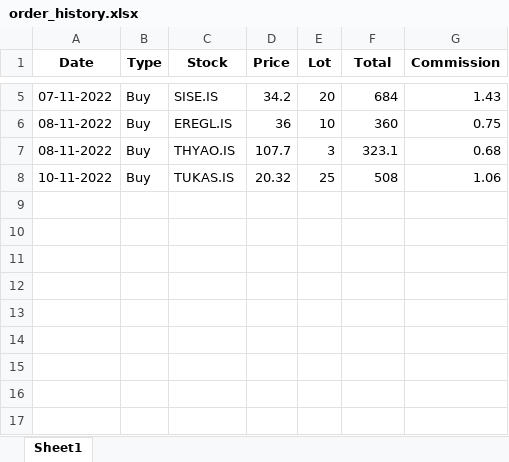
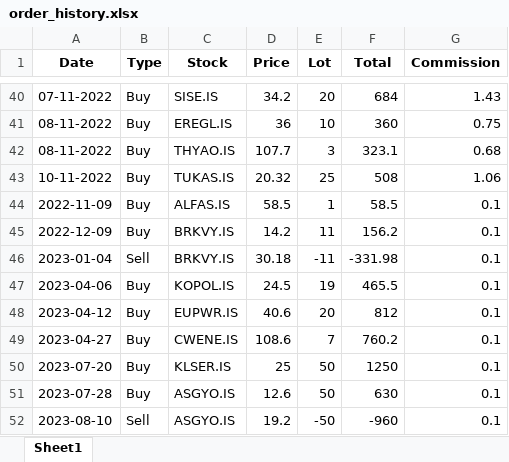
Before and after one commit to okan-bulgur/Stock-Market-Portfolio-Tracking, an Excel workbook: Files/Total/xlsx Files/order_history.xlsx, sheet Sheet1, drawn as a sheet; only a part is shown, gaps mark what is left out; values as stored, in another font and other column widths than the file's, no borders; the diff covers the shown part only; the diff names each change by its address in the sheet, - before the commit and + after, or states it on an @@ line.

```diff
--- a/Files/Total/xlsx Files/order_history.xlsx (sheet Sheet1)
+++ b/Files/Total/xlsx Files/order_history.xlsx (sheet Sheet1)
+row 44: 2022-11-09 | Buy | ALFAS.IS | 58.5 | 1 | 58.5 | 0.1
+row 45: 2022-12-09 | Buy | BRKVY.IS | 14.2 | 11 | 156.2 | 0.1
+row 46: 2023-01-04 | Sell | BRKVY.IS | 30.18 | -11 | -331.98 | 0.1
+row 47: 2023-04-06 | Buy | KOPOL.IS | 24.5 | 19 | 465.5 | 0.1
+row 48: 2023-04-12 | Buy | EUPWR.IS | 40.6 | 20 | 812 | 0.1
+row 49: 2023-04-27 | Buy | CWENE.IS | 108.6 | 7 | 760.2 | 0.1
+row 50: 2023-07-20 | Buy | KLSER.IS | 25 | 50 | 1250 | 0.1
+row 51: 2023-07-28 | Buy | ASGYO.IS | 12.6 | 50 | 630 | 0.1
+row 52: 2023-08-10 | Sell | ASGYO.IS | 19.2 | -50 | -960 | 0.1
```
Also changed, not shown: 35 added rows elsewhere in this sheet, Files/Total/xlsx Files/all_stocks.xlsx, 12 other files.
